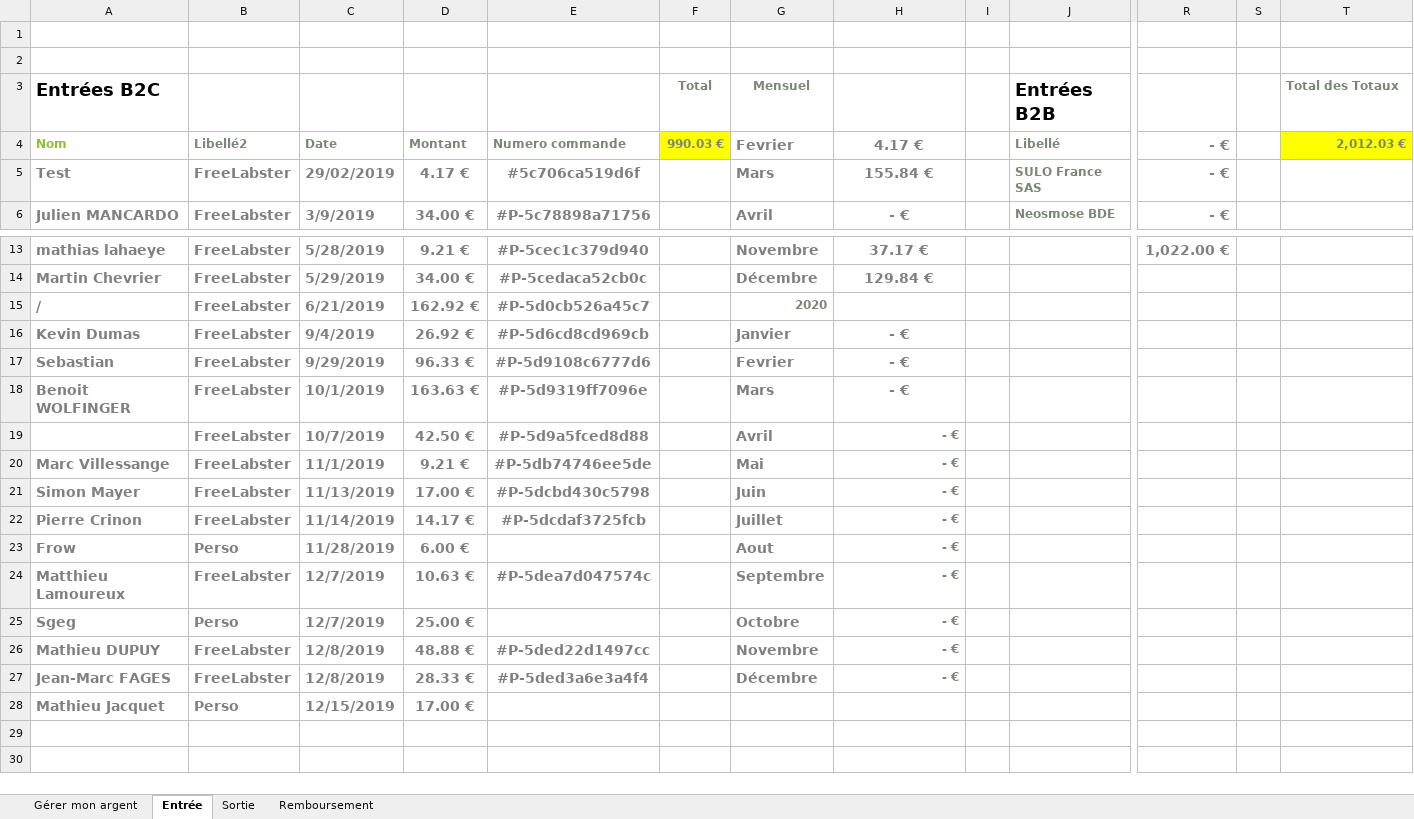
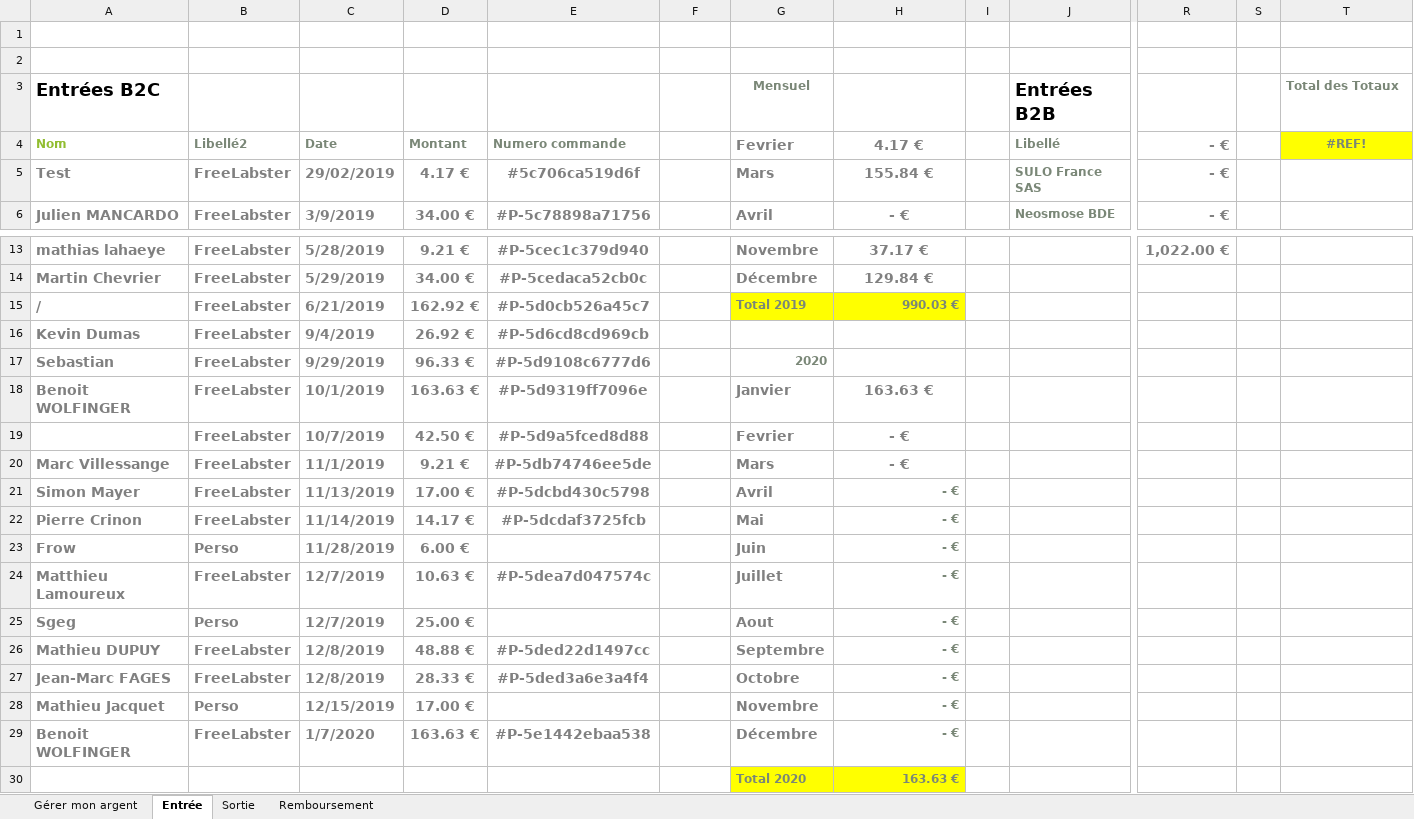
Before and after one commit to PoussinSgeg/HujaTech, an Excel workbook: COMPTA/Compta.xlsx, sheet Entrée, drawn as a sheet; only a part is shown, gaps mark what is left out; values as stored, in another font and other column widths than the file's, no borders; table styles not drawn; rows hold the shown columns only; the diff names each change by its address in the sheet, - before the commit and + after, or states it on an @@ line.

Commit message:
Compta

```diff
--- a/COMPTA/Compta.xlsx (sheet Entrée)
+++ b/COMPTA/Compta.xlsx (sheet Entrée)
-F3: Total
+F3: (empty)
-F4: 990.03 €
+F4: (empty)
-F4 fill: #FFFF00
+F4 fill: none
-T4 (Total des Totaux): 2,012.03 €
+T4 (Total des Totaux): #REF!
-T4 alignment: right
+T4 alignment: center
-G15 (Mensuel): 2020
+G15 (Mensuel): Total 2019
-G15:H15 fill: none
+G15:H15 fill: #FFFF00
-H15: (empty)
+H15: 990.03 €
-G16 (Mensuel): Janvier
+G16 (Mensuel): (empty)
-H16:H17: - €
+H16:H17: (empty)
-G17 (Mensuel): Fevrier
+G17 (Mensuel): 2020
@@ G17 text size: smaller @@
-G18 (Mensuel): Mars
+G18 (Mensuel): Janvier
-H18: - €
+H18: 163.63 €
-G19 (Mensuel): Avril
+G19 (Mensuel): Fevrier
-H19:H20 alignment: right
+H19:H20 alignment: center, text size: larger
-G20 (Mensuel): Mai
+G20 (Mensuel): Mars
-G21 (Mensuel): Juin
+G21 (Mensuel): Avril
-G22 (Mensuel): Juillet
+G22 (Mensuel): Mai
-G23 (Mensuel): Aout
+G23 (Mensuel): Juin
-G24 (Mensuel): Septembre
+G24 (Mensuel): Juillet
-G25 (Mensuel): Octobre
+G25 (Mensuel): Aout
-G26 (Mensuel): Novembre
+G26 (Mensuel): Septembre
-G27 (Mensuel): Décembre
+G27 (Mensuel): Octobre
-G28 (Mensuel): (empty)
+G28 (Mensuel): Novembre
-H28: (empty)
+H28: - €
+row 29: Benoit WOLFINGER | FreeLabster | 1/7/2020 | 163.63 € | #P-5e1442ebaa538 |  | Décembre | - €
+row 30:  |  |  |  |  |  | Total 2020 | 163.63 €
```
Also changed, not shown: charts or pictures, 3 other files.
